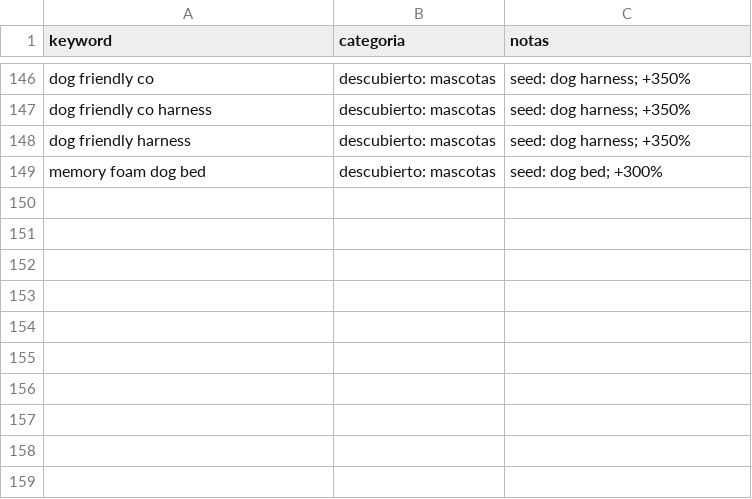
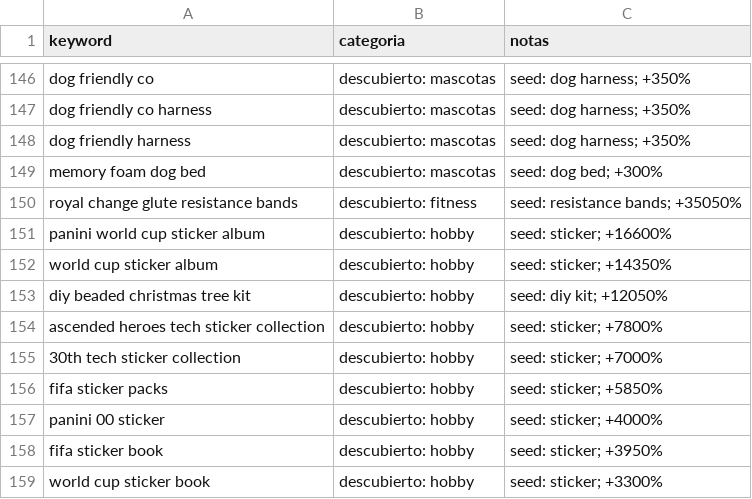
Before and after one commit to infoboy27/weaverslogistic, a CSV file: data/keywords.csv, drawn as a sheet; only a part is shown, gaps mark what is left out; the diff names each change by its address in the sheet, - before the commit and + after, or states it on an @@ line.

```diff
--- a/data/keywords.csv
+++ b/data/keywords.csv
+row 150: royal change glute resistance bands | descubierto: fitness | seed: resistance bands; +35050%
+row 151: panini world cup sticker album | descubierto: hobby | seed: sticker; +16600%
+row 152: world cup sticker album | descubierto: hobby | seed: sticker; +14350%
+row 153: diy beaded christmas tree kit | descubierto: hobby | seed: diy kit; +12050%
+row 154: ascended heroes tech sticker collection | descubierto: hobby | seed: sticker; +7800%
+row 155: 30th tech sticker collection | descubierto: hobby | seed: sticker; +7000%
+row 156: fifa sticker packs | descubierto: hobby | seed: sticker; +5850%
+row 157: panini 00 sticker | descubierto: hobby | seed: sticker; +4000%
+row 158: fifa sticker book | descubierto: hobby | seed: sticker; +3950%
+row 159: world cup sticker book | descubierto: hobby | seed: sticker; +3300%
```
Also changed, not shown: data/discovery.csv, data/ranking.csv, 12 other files.
